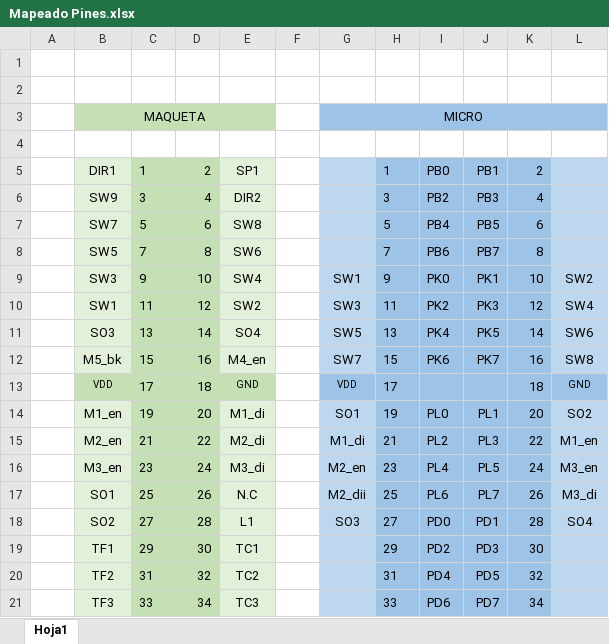
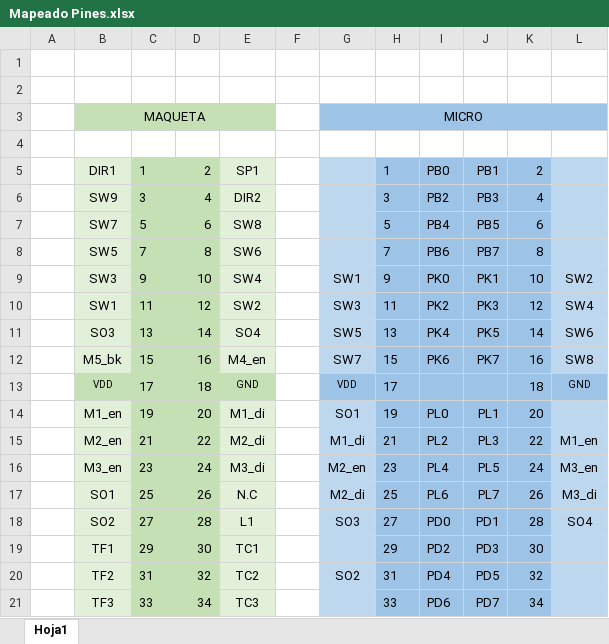
Before and after one commit to jdcdp/trabajo_micros, an Excel workbook: Mapeado Pines.xlsx, sheet Hoja1, drawn as a sheet; values as stored, in another font and other column widths than the file's, no borders; the diff names each change by its address in the sheet, - before the commit and + after, or states it on an @@ line.

```diff
--- a/Mapeado Pines.xlsx (sheet Hoja1)
+++ b/Mapeado Pines.xlsx (sheet Hoja1)
-L14: SO2
+L14: (empty)
-G17: M2_dii
+G17: M2_di
-G20: (empty)
+G20: SO2
```
Also changed, not shown: 2 other files.
